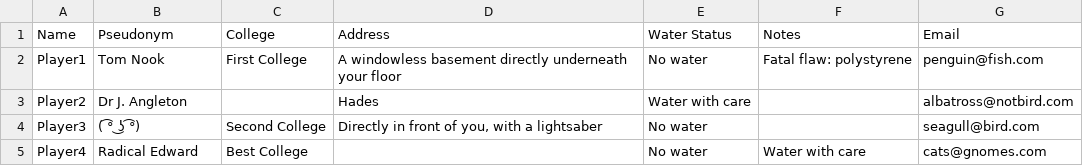
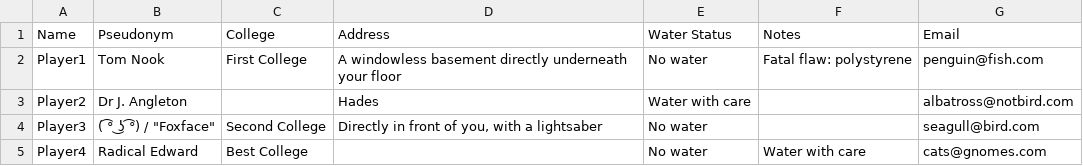
Before and after one commit to DCSaunders/autoumpire, a CSV file: MWAUexampleplayers.csv, drawn as a sheet.

Commit message:
added example news file and multiple pseudonym storing

```diff
--- a/MWAUexampleplayers.csv
+++ b/MWAUexampleplayers.csv
@@ -3,3 +3,3 @@ Player1,Tom Nook,First College,A windowless basement directly underneath your fl
 Player2,Dr J. Angleton,,Hades,Water with care,,albatross@notbird.com
-Player3,( ͡° ͜ʖ ͡°),Second College,"Directly in front of you, with a lightsaber",No water,,seagull@bird.com
+Player3,"( ͡° ͜ʖ ͡°)" / "Foxface",Second College,"Directly in front of you, with a lightsaber",No water,,seagull@bird.com
 Player4,Radical Edward,Best College,,No water,Water with care,cats@gnomes.com
```
Also changed, not shown: 4 other files.
